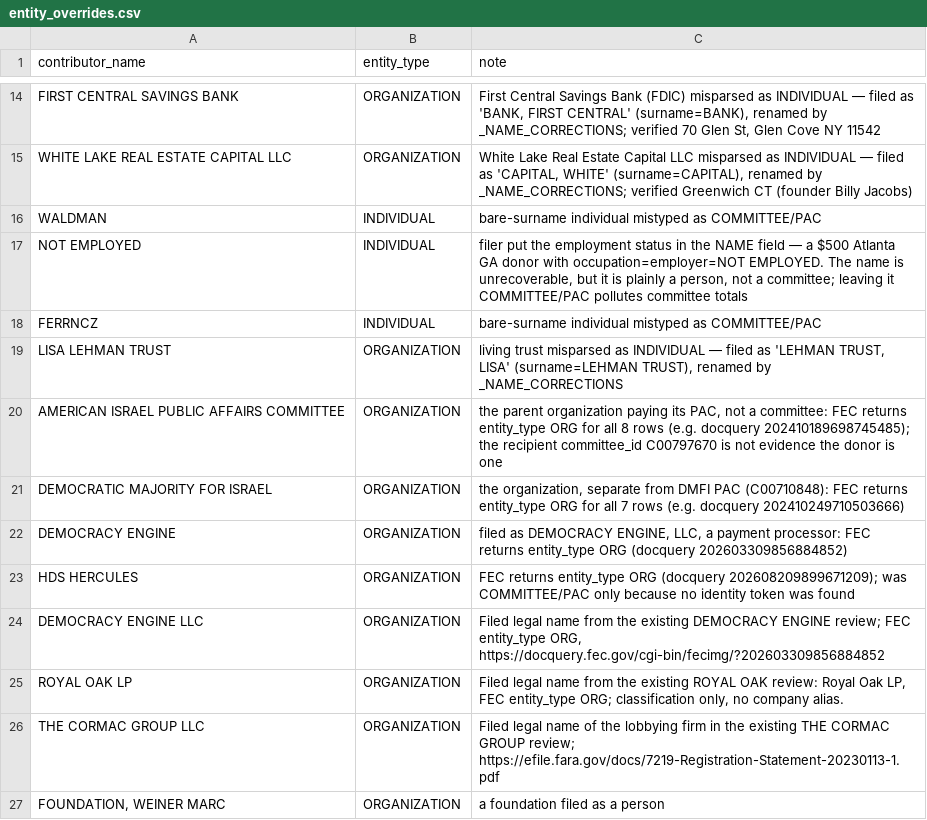
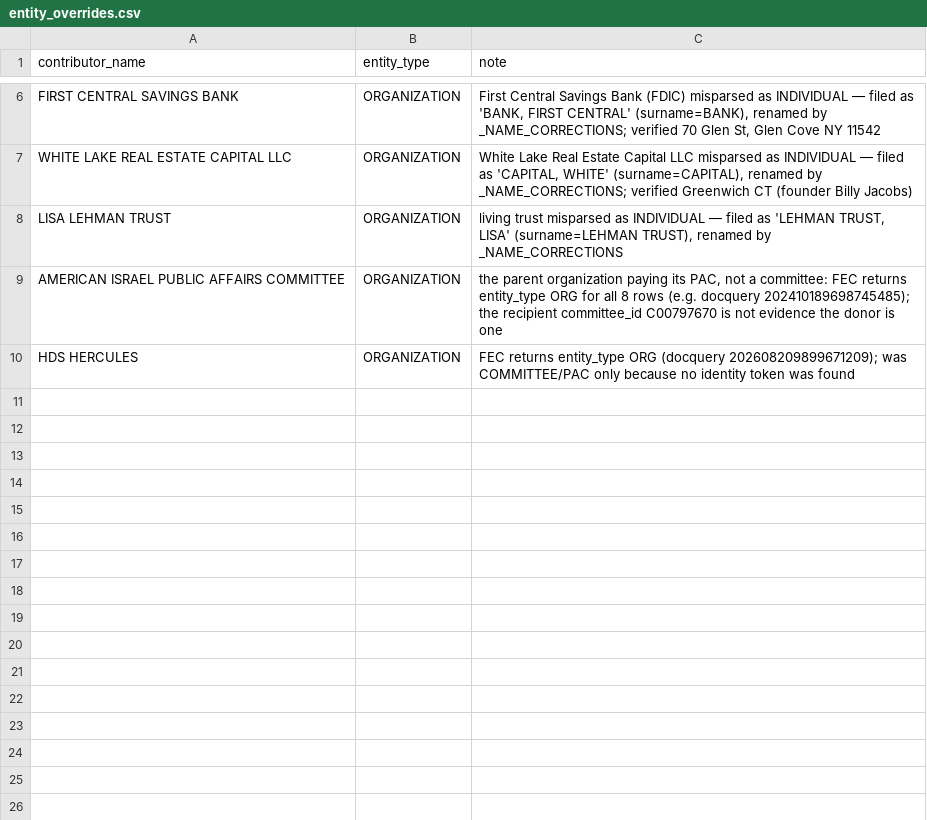
Before and after one commit to tareeqemad/fec-pipeline, a CSV file: data/rules/entity_overrides.csv, drawn as a sheet; only a part is shown, gaps mark what is left out; the diff covers the shown part only; the diff names each change by its address in the sheet, - before the commit and + after, or states it on an @@ line.

```diff
--- a/data/rules/entity_overrides.csv
+++ b/data/rules/entity_overrides.csv
-row 16: WALDMAN | INDIVIDUAL | bare-surname individual mistyped as COMMITTEE/PAC
-row 17: NOT EMPLOYED | INDIVIDUAL | filer put the employment status in the NAME field — a $500 Atlanta GA donor with occupation=employer=NOT EMPLOYED. The name is unrecoverable, but it is plainly a person, not a committee; leaving it COMMITTEE/PAC pollutes committee totals
-row 18: FERRNCZ | INDIVIDUAL | bare-surname individual mistyped as COMMITTEE/PAC
-row 21: DEMOCRATIC MAJORITY FOR ISRAEL | ORGANIZATION | the organization, separate from DMFI PAC (C00710848): FEC returns entity_type ORG for all 7 rows (e.g. docquery 202410249710503666)
-row 22: DEMOCRACY ENGINE | ORGANIZATION | filed as DEMOCRACY ENGINE, LLC, a payment processor: FEC returns entity_type ORG (docquery 202603309856884852)
-row 24: DEMOCRACY ENGINE LLC | ORGANIZATION | Filed legal name from the existing DEMOCRACY ENGINE review; FEC entity_type ORG, https://docquery.fec.gov/cgi-bin/fecimg/?202603309856884852
-row 25: ROYAL OAK LP | ORGANIZATION | Filed legal name from the existing ROYAL OAK review: Royal Oak LP, FEC entity_type ORG; classification only, no company alias.
-row 26: THE CORMAC GROUP LLC | ORGANIZATION | Filed legal name of the lobbying firm in the existing THE CORMAC GROUP review; https://efile.fara.gov/docs/7219-Registration-Statement-20230113-1.pdf
-row 27: FOUNDATION, WEINER MARC | ORGANIZATION | a foundation filed as a person
```
Also changed, not shown: 8 removed rows elsewhere in this file, data/rules/address_rules.csv, data/rules/donor_identity_rules.csv, 7 other files.
